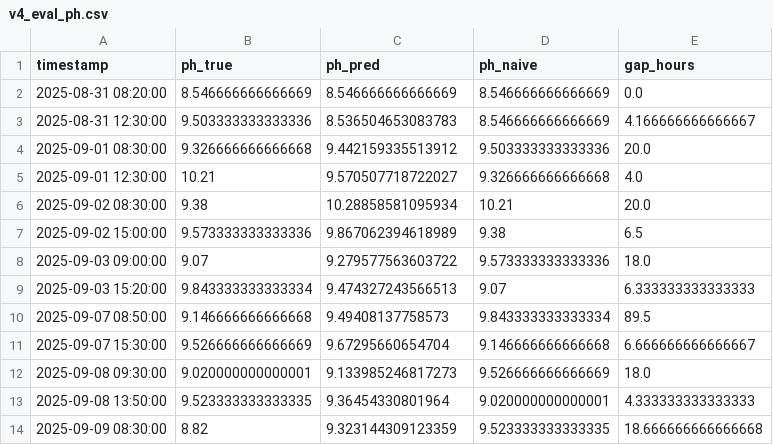
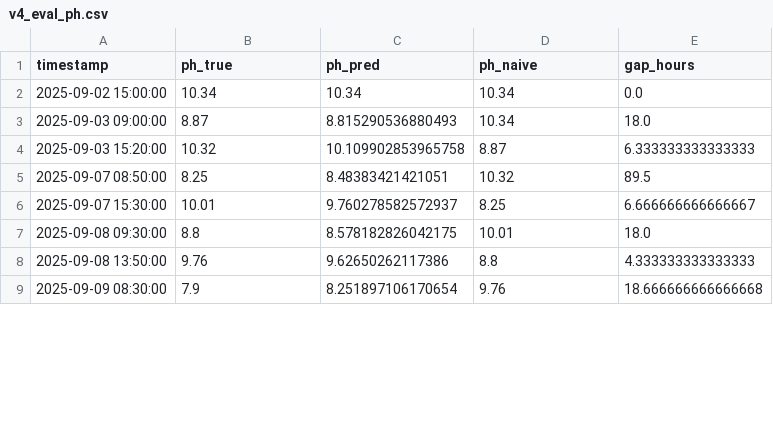
Before and after one commit to EliyahuEden/Predictive_Modeling_Of_Rootzone_Variables_Using_Greenhouse_Data, a CSV file: scripts/exports/v4_eval_ph.csv, drawn as a sheet; only a part is shown; the diff covers the shown part only.

Commit message:
Update v4 CSV exports and notebook pH warmup
Bump pH warmup from 50 to 55 in Continuous_Rootzone_V6.ipynb and update the notebook outputs (pH MAE 0.3705->0.3239, naive/ gain/ R2 updated; gap-bin medium/long counts adjusted 23->20, 14->12). Add new export CSVs: v4_fi_ec.csv, v4_fi_ph.csv, v4_train_sizes_ec.csv, v4_train_sizes_ph.csv. Refresh v4_eval_*.csv and v4_pred_*.csv with the latest evaluation and prediction results.

```diff
--- a/scripts/exports/v4_eval_ph.csv
+++ b/scripts/exports/v4_eval_ph.csv
@@ -1,14 +1,9 @@
 timestamp,ph_true,ph_pred,ph_naive,gap_hours
-2025-08-31 08:20:00,8.546666666666669,8.546666666666669,8.546666666666669,0.0
-2025-08-31 12:30:00,9.503333333333336,8.536504653083783,8.546666666666669,4.166666666666667
-2025-09-01 08:30:00,9.326666666666668,9.442159335513912,9.503333333333336,20.0
-2025-09-01 12:30:00,10.21,9.570507718722027,9.326666666666668,4.0
-2025-09-02 08:30:00,9.38,10.28858581095934,10.21,20.0
-2025-09-02 15:00:00,9.573333333333336,9.867062394618989,9.38,6.5
-2025-09-03 09:00:00,9.07,9.279577563603722,9.573333333333336,18.0
-2025-09-03 15:20:00,9.843333333333334,9.474327243566513,9.07,6.333333333333333
-2025-09-07 08:50:00,9.146666666666668,9.49408137758573,9.843333333333334,89.5
-2025-09-07 15:30:00,9.526666666666669,9.67295660654704,9.146666666666668,6.666666666666667
-2025-09-08 09:30:00,9.020000000000001,9.133985246817273,9.526666666666669,18.0
-2025-09-08 13:50:00,9.523333333333335,9.36454330801964,9.020000000000001,4.333333333333333
-2025-09-09 08:30:00,8.82,9.323144309123359,9.523333333333335,18.666666666666668
+2025-09-02 15:00:00,10.34,10.34,10.34,0.0
+2025-09-03 09:00:00,8.87,8.815290536880493,10.34,18.0
+2025-09-03 15:20:00,10.32,10.109902853965758,8.87,6.333333333333333
+2025-09-07 08:50:00,8.25,8.48383421421051,10.32,89.5
+2025-09-07 15:30:00,10.01,9.760278582572937,8.25,6.666666666666667
+2025-09-08 09:30:00,8.8,8.578182826042175,10.01,18.0
+2025-09-08 13:50:00,9.76,9.62650262117386,8.8,4.333333333333333
+2025-09-09 08:30:00,7.9,8.251897106170654,9.76,18.666666666666668
```
Also changed, not shown: 138 edited cells elsewhere in this file, scripts/exports/v4_eval_ec.csv, 7 other files.
